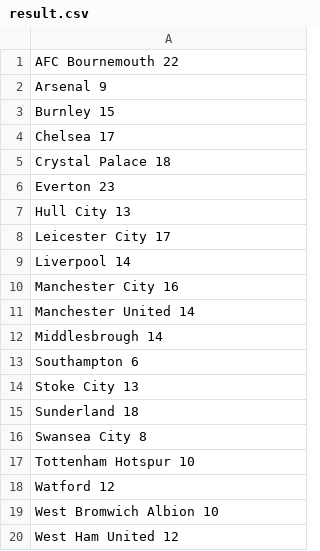
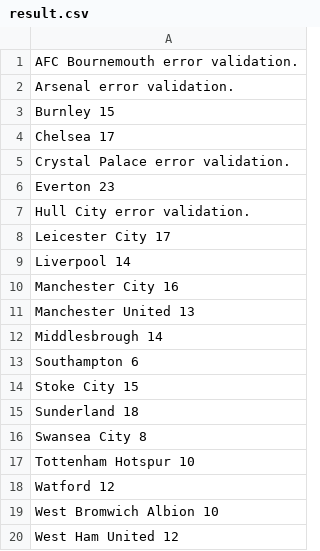
Before and after one commit to ProgramEngineeringKPI/assignment-1-salo-otsa, a CSV file: C++/result.csv, drawn as a sheet.

Commit message:
Implementation validation in C ++.

```diff
--- a/C++/result.csv
+++ b/C++/result.csv
@@ -1,8 +1,8 @@
-AFC Bournemouth 22
-Arsenal 9
+AFC Bournemouth error validation.
+Arsenal error validation.
 Burnley 15
 Chelsea 17
-Crystal Palace 18
+Crystal Palace error validation.
 Everton 23
-Hull City 13
+Hull City error validation.
 Leicester City 17
@@ -10,6 +10,6 @@ Liverpool 14
 Manchester City 16
-Manchester United 14
+Manchester United 13
 Middlesbrough 14
 Southampton 6
-Stoke City 13
+Stoke City 15
 Sunderland 18
```
Also changed, not shown: C++/premier_league.csv, 8 other files.
